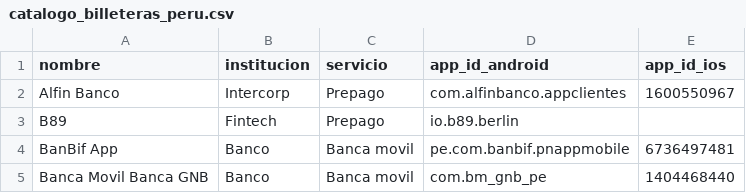
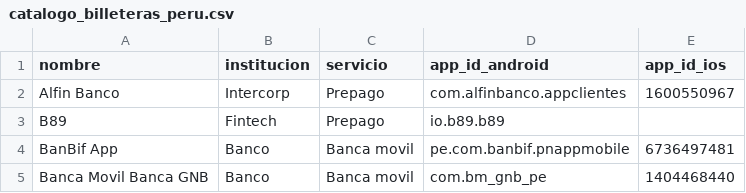
Before and after one commit to LuisBarraganScavino/ranking-billeteras-peru, a CSV file: catalogo_billeteras_peru.csv, drawn as a sheet; only a part is shown.

```diff
--- a/catalogo_billeteras_peru.csv
+++ b/catalogo_billeteras_peru.csv
@@ -2,3 +2,3 @@ nombre,institucion,servicio,app_id_android,app_id_ios
 Alfin Banco,Intercorp,Prepago,com.alfinbanco.appclientes,1600550967
-B89,Fintech,Prepago,io.b89.berlin,
+B89,Fintech,Prepago,io.b89.b89,
 BanBif App,Banco,Banca movil,pe.com.banbif.pnappmobile,6736497481
```
